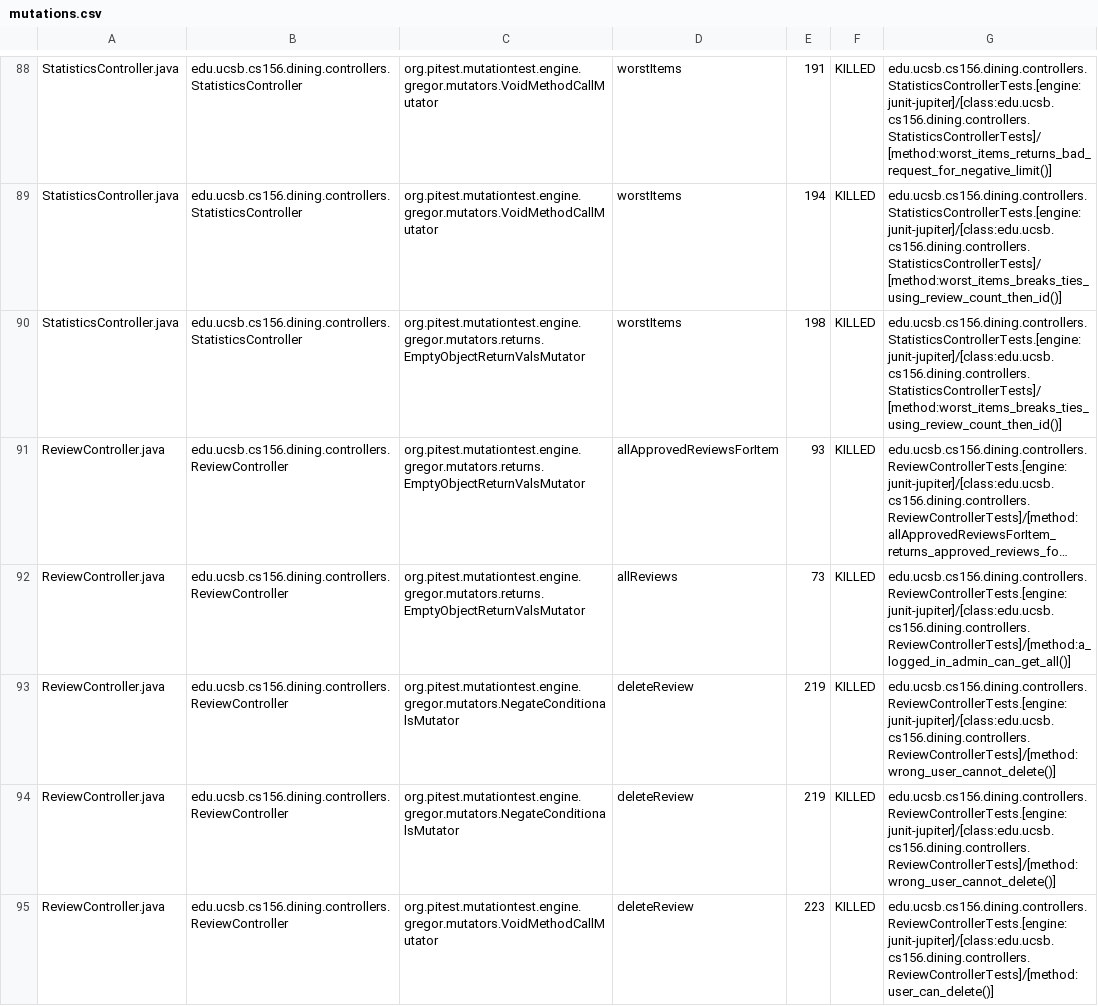
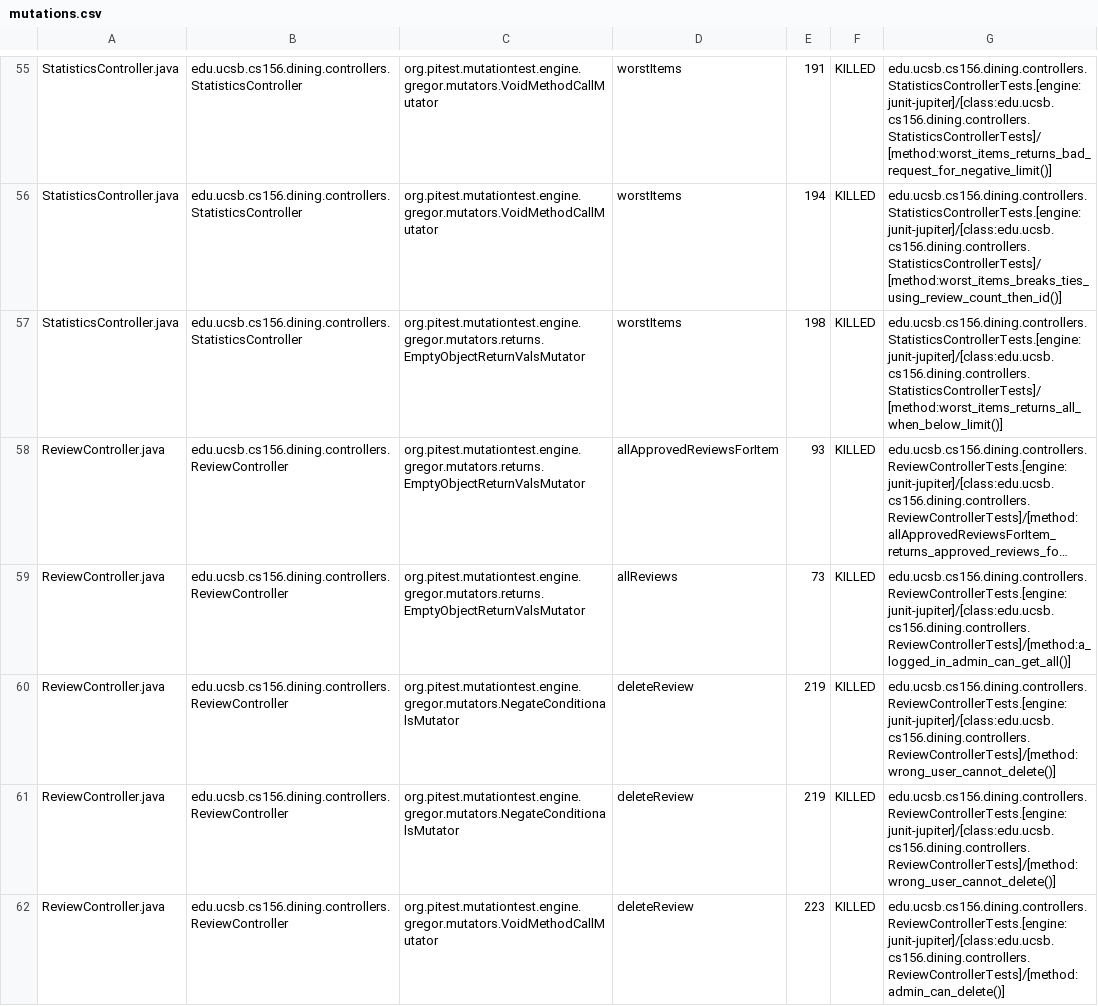
Before and after one commit to ucsb-cs156/proj-dining, a CSV file: pitest/mutations.csv, drawn as a sheet; only a part is shown, gaps mark what is left out; long unchanged cells end in …; addresses are those after the commit; the diff covers the shown part only; the diff names each change by its address in the sheet, - before the commit and + after, or states it on an @@ line.

Commit message:
Deploying to gh-pages from @ ucsb-cs156/proj-dining@de83c1324b48a07e9ed45bab67d72edc248940ca 🚀

```diff
--- a/pitest/mutations.csv
+++ b/pitest/mutations.csv
-G57: edu.ucsb.cs156.dining.controllers.StatisticsControllerTests.[engine:junit-jupiter]/[class:edu.ucsb.cs156.dining.controllers.StatisticsControllerTests]/[method:worst_items_breaks_ties_using_review_count_then_id()]
+G57: edu.ucsb.cs156.dining.controllers.StatisticsControllerTests.[engine:junit-jupiter]/[class:edu.ucsb.cs156.dining.controllers.StatisticsControllerTests]/[method:worst_items_returns_all_when_below_limit()]
-G62: edu.ucsb.cs156.dining.controllers.ReviewControllerTests.[engine:junit-jupiter]/[class:edu.ucsb.cs156.dining.controllers.ReviewControllerTests]/[method:user_can_delete()]
+G62: edu.ucsb.cs156.dining.controllers.ReviewControllerTests.[engine:junit-jupiter]/[class:edu.ucsb.cs156.dining.controllers.ReviewControllerTests]/[method:admin_can_delete()]
```
Also changed, not shown: 3 added rows, 3 removed rows, 33 moved rows and 37 edited cells elsewhere in this file, 21 other files.
